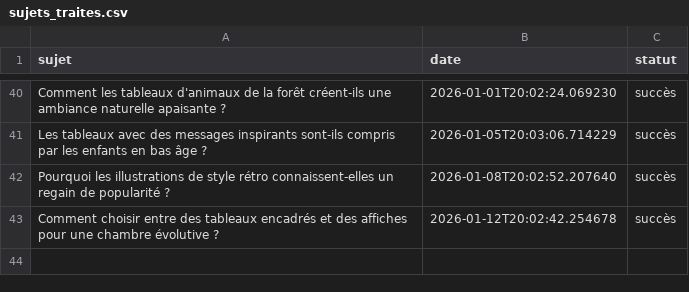
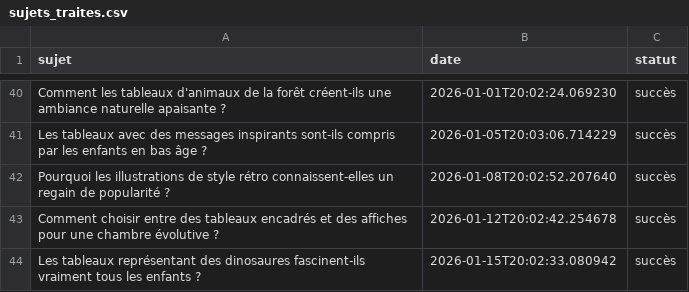
Before and after one commit to Metalosmose21/Chambre-d-enfant-1, a CSV file: sujets_traites.csv, drawn as a sheet; only a part is shown, gaps mark what is left out; the diff names each change by its address in the sheet, - before the commit and + after, or states it on an @@ line.

```diff
--- a/sujets_traites.csv
+++ b/sujets_traites.csv
+row 44: Les tableaux représentant des dinosaures fascinent-ils vraiment tous les enfants ? | 2026-01-15T20:02:33.080942 | succès
```
Also changed, not shown: sujets.csv.
